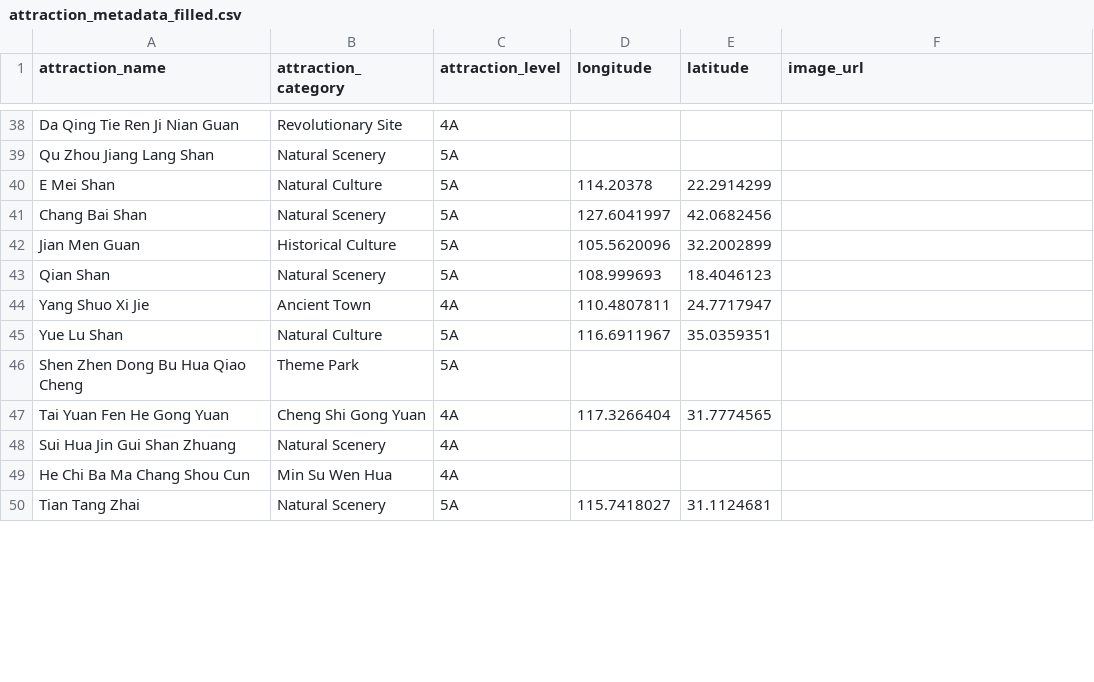
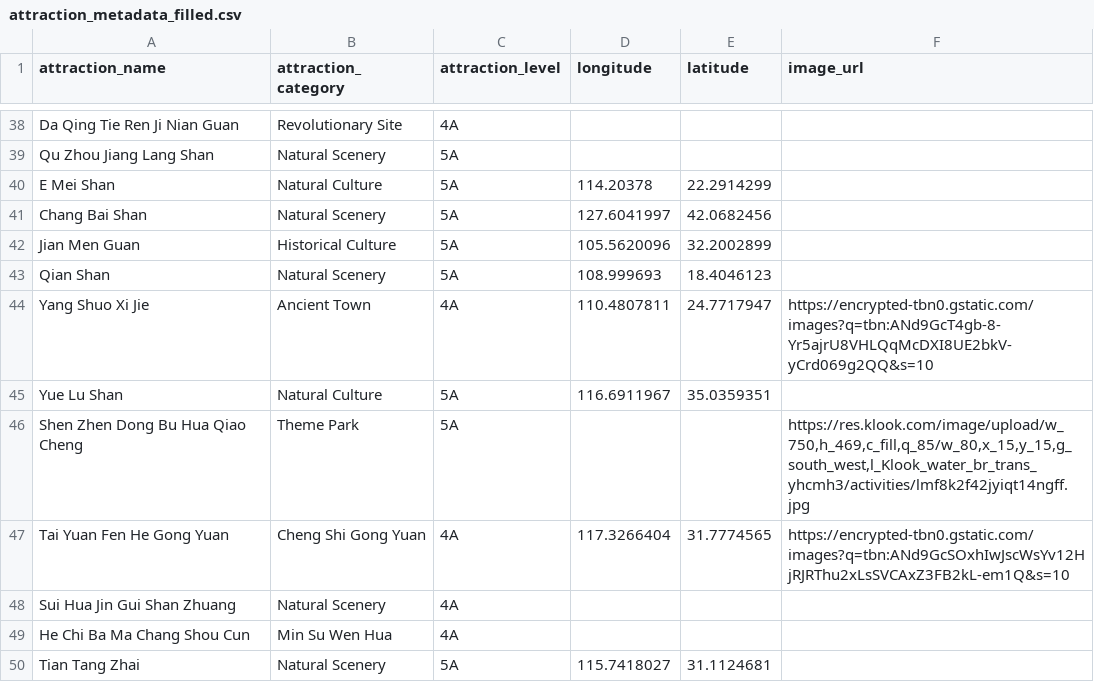
Before and after one commit to chongyk-cloud/tourism-recommender-app, a CSV file: attraction_metadata_filled.csv, drawn as a sheet; only a part is shown, gaps mark what is left out; the diff covers the shown part only.

Commit message:
Add files via upload

```diff
--- a/attraction_metadata_filled.csv
+++ b/attraction_metadata_filled.csv
@@ -43,6 +43,6 @@ Jian Men Guan,Historical Culture,5A,105.5620096,32.2002899,
 Qian Shan,Natural Scenery,5A,108.999693,18.4046123,
-Yang Shuo Xi Jie,Ancient Town,4A,110.4807811,24.7717947,
+Yang Shuo Xi Jie,Ancient Town,4A,110.4807811,24.7717947,https://encrypted-tbn0.gstatic.com/images?q=tbn:ANd9GcT4gb-8-Yr5ajrU8VHLQqMcDXI8UE2bkV-yCrd069g2QQ&s=10
 Yue Lu Shan,Natural Culture,5A,116.6911967,35.0359351,
-Shen Zhen Dong Bu Hua Qiao Cheng,Theme Park,5A,,,
-Tai Yuan Fen He Gong Yuan,Cheng Shi Gong Yuan,4A,117.3266404,31.7774565,
+Shen Zhen Dong Bu Hua Qiao Cheng,Theme Park,5A,,,"https://res.klook.com/image/upload/w_750,h_469,c_fill,q_85/w_80,x_15,y_15,g_south_west,l_Klook_water_br_trans_yhcmh3/activities/lmf8k2f42jyiqt14ngff.jpg"
+Tai Yuan Fen He Gong Yuan,Cheng Shi Gong Yuan,4A,117.3266404,31.7774565,https://encrypted-tbn0.gstatic.com/images?q=tbn:ANd9GcSOxhIwJscWsYv12HjRJRThu2xLsSVCAxZ3FB2kL-em1Q&s=10
 Sui Hua Jin Gui Shan Zhuang,Natural Scenery,4A,,,
```
Also changed, not shown: 27 edited cells elsewhere in this file.
